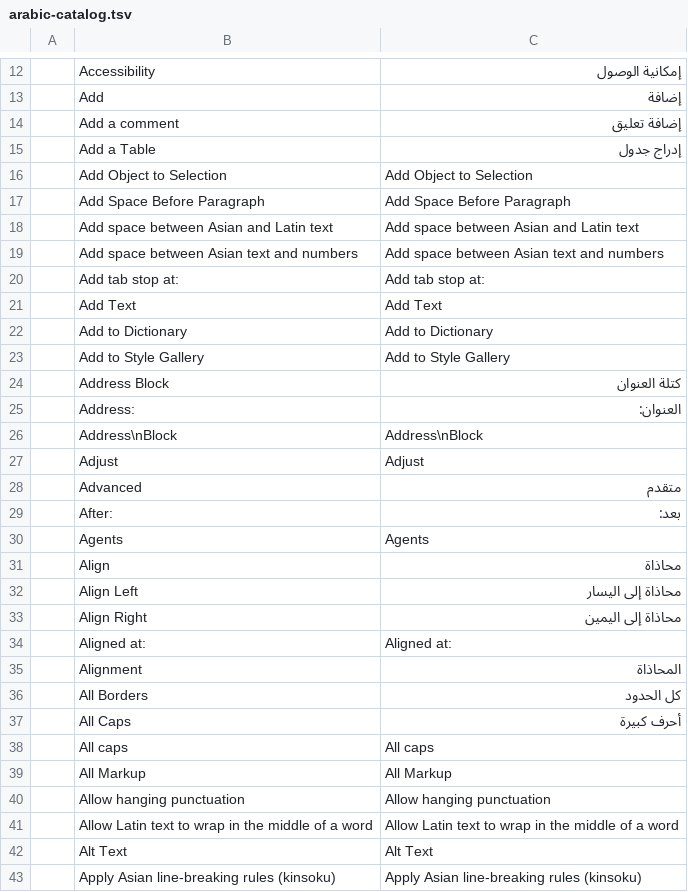
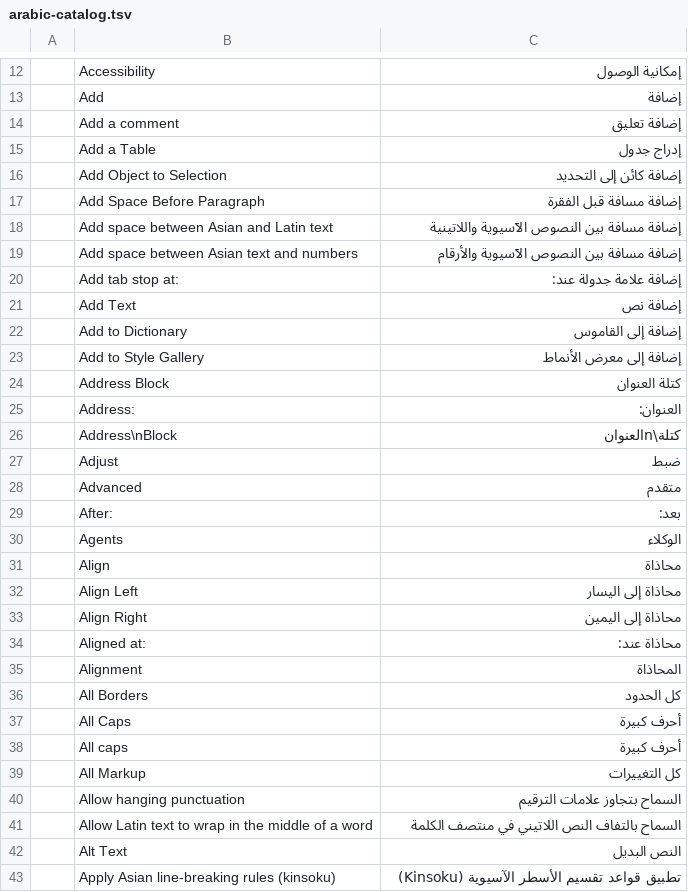
Before and after one commit to abode572006-cmd/word-android, a TSV file: patches/arabic-catalog.tsv, drawn as a sheet; only a part is shown, gaps mark what is left out; the diff covers the shown part only.

Commit message:
Translate first batch of Arabic interface catalog

```diff
--- a/patches/arabic-catalog.tsv
+++ b/patches/arabic-catalog.tsv
@@ -15,17 +15,17 @@
 	Add a Table	إدراج جدول
-	Add Object to Selection	Add Object to Selection
-	Add Space Before Paragraph	Add Space Before Paragraph
-	Add space between Asian and Latin text	Add space between Asian and Latin text
-	Add space between Asian text and numbers	Add space between Asian text and numbers
-	Add tab stop at:	Add tab stop at:
-	Add Text	Add Text
-	Add to Dictionary	Add to Dictionary
-	Add to Style Gallery	Add to Style Gallery
+	Add Object to Selection	إضافة كائن إلى التحديد
+	Add Space Before Paragraph	إضافة مسافة قبل الفقرة
+	Add space between Asian and Latin text	إضافة مسافة بين النصوص الآسيوية واللاتينية
+	Add space between Asian text and numbers	إضافة مسافة بين النصوص الآسيوية والأرقام
+	Add tab stop at:	إضافة علامة جدولة عند:
+	Add Text	إضافة نص
+	Add to Dictionary	إضافة إلى القاموس
+	Add to Style Gallery	إضافة إلى معرض الأنماط
 	Address Block	كتلة العنوان
 	Address:	العنوان:
-	Address\nBlock	Address\nBlock
-	Adjust	Adjust
+	Address\nBlock	كتلة\nالعنوان
+	Adjust	ضبط
 	Advanced	متقدم
 	After:	بعد:
-	Agents	Agents
+	Agents	الوكلاء
 	Align	محاذاة
@@ -33,3 +33,3 @@
 	Align Right	محاذاة إلى اليمين
-	Aligned at:	Aligned at:
+	Aligned at:	محاذاة عند:
 	Alignment	المحاذاة
@@ -37,7 +37,7 @@
 	All Caps	أحرف كبيرة
-	All caps	All caps
-	All Markup	All Markup
-	Allow hanging punctuation	Allow hanging punctuation
-	Allow Latin text to wrap in the middle of a word	Allow Latin text to wrap in the middle of a word
-	Alt Text	Alt Text
-	Apply Asian line-breaking rules (kinsoku)	Apply Asian line-breaking rules (kinsoku)
+	All caps	أحرف كبيرة
+	All Markup	كل التغييرات
+	Allow hanging punctuation	السماح بتجاوز علامات الترقيم
+	Allow Latin text to wrap in the middle of a word	السماح بالتفاف النص اللاتيني في منتصف الكلمة
+	Alt Text	النص البديل
+	Apply Asian line-breaking rules (kinsoku)	تطبيق قواعد تقسيم الأسطر الآسيوية (Kinsoku)
```
Also changed, not shown: 82 edited cells elsewhere in this file.
